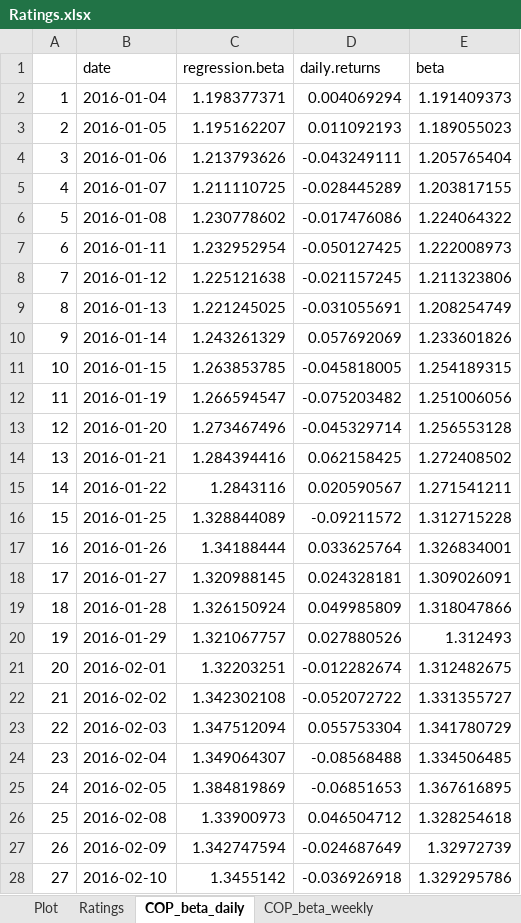
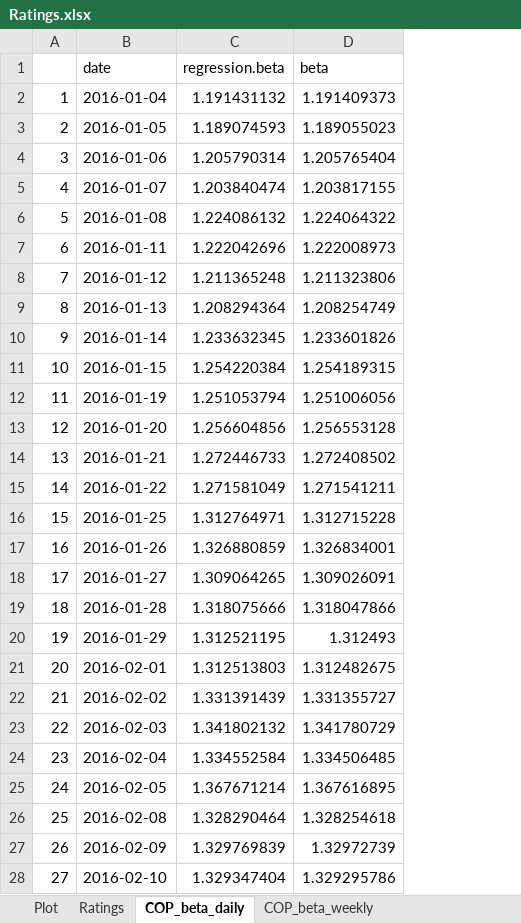
Before and after one commit to dwisak/CorporateFinance, an Excel workbook: HW2/OutputFiles/Ratings.xlsx, sheet COP_beta_daily, drawn as a sheet; only a part is shown; values as stored, in another font and other column widths than the file's, no borders; the diff covers the shown part only; the diff names each change by its address in the sheet, - before the commit and + after, or states it on an @@ line.

```diff
--- a/HW2/OutputFiles/Ratings.xlsx (sheet COP_beta_daily)
+++ b/HW2/OutputFiles/Ratings.xlsx (sheet COP_beta_daily)
-column D (daily.returns), rows 2-28: 0.004069294 | 0.011092193 | -0.043249111 | -0.028445289 | -0.017476086 | -0.050127425 | -0.021157245 | -0.031055691 | 0.057692069 | -0.045818005 | -0.075203482 | -0.045329714 | 0.062158425 | 0.020590567 | -0.09211572 | 0.033625764 | 0.024328181 | 0.049985809 | 0.027880526 | -0.012282674 | -0.052072722 | 0.055753304 | -0.08568488 | -0.06851653 | 0.046504712 | -0.024687649 | -0.036926918
-C2 (regression.beta): 1.198377371
+C2 (regression.beta): 1.191431132
-C3 (regression.beta): 1.195162207
+C3 (regression.beta): 1.189074593
-C4 (regression.beta): 1.213793626
+C4 (regression.beta): 1.205790314
-C5 (regression.beta): 1.211110725
+C5 (regression.beta): 1.203840474
-C6 (regression.beta): 1.230778602
+C6 (regression.beta): 1.224086132
-C7 (regression.beta): 1.232952954
+C7 (regression.beta): 1.222042696
-C8 (regression.beta): 1.225121638
+C8 (regression.beta): 1.211365248
-C9 (regression.beta): 1.221245025
+C9 (regression.beta): 1.208294364
-C10 (regression.beta): 1.243261329
+C10 (regression.beta): 1.233632345
-C11 (regression.beta): 1.263853785
+C11 (regression.beta): 1.254220384
-C12 (regression.beta): 1.266594547
+C12 (regression.beta): 1.251053794
-C13 (regression.beta): 1.273467496
+C13 (regression.beta): 1.256604856
-C14 (regression.beta): 1.284394416
+C14 (regression.beta): 1.272446733
-C15 (regression.beta): 1.2843116
+C15 (regression.beta): 1.271581049
-C16 (regression.beta): 1.328844089
+C16 (regression.beta): 1.312764971
-C17 (regression.beta): 1.34188444
+C17 (regression.beta): 1.326880859
-C18 (regression.beta): 1.320988145
+C18 (regression.beta): 1.309064265
-C19 (regression.beta): 1.326150924
+C19 (regression.beta): 1.318075666
-C20 (regression.beta): 1.321067757
+C20 (regression.beta): 1.312521195
-C21 (regression.beta): 1.32203251
+C21 (regression.beta): 1.312513803
-C22 (regression.beta): 1.342302108
+C22 (regression.beta): 1.331391439
-C23 (regression.beta): 1.347512094
+C23 (regression.beta): 1.341802132
-C24 (regression.beta): 1.349064307
+C24 (regression.beta): 1.334552584
-C25 (regression.beta): 1.384819869
+C25 (regression.beta): 1.367671214
-C26 (regression.beta): 1.33900973
+C26 (regression.beta): 1.328290464
-C27 (regression.beta): 1.342747594
+C27 (regression.beta): 1.329769839
-C28 (regression.beta): 1.3455142
+C28 (regression.beta): 1.329347404
```
Also changed, not shown: 1231 edited cells elsewhere in this sheet, sheet COP_beta_weekly, sheet COP_beta_monthly, charts or pictures, 3 other files.
